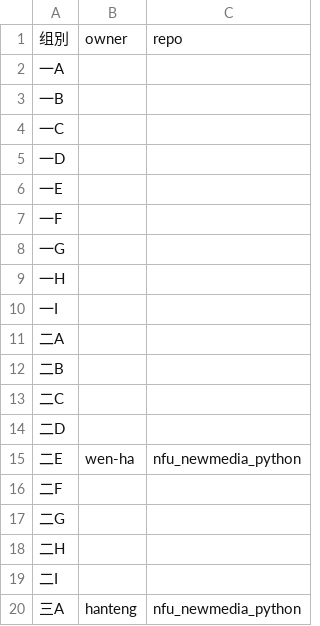
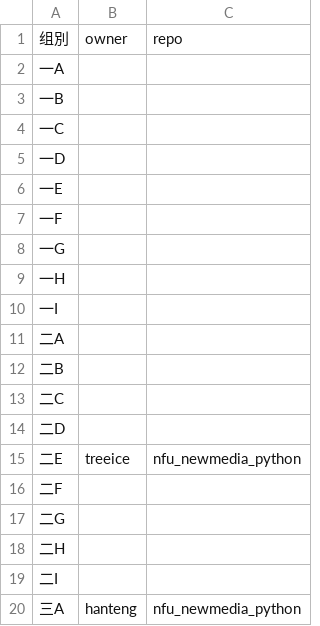
Before and after one commit to treeice/nfu_newmedia_python, a TSV file: list_projects.tsv, drawn as a sheet.

```diff
--- a/list_projects.tsv
+++ b/list_projects.tsv
@@ -14,3 +14,3 @@
 二D		
-二E	wen-ha	nfu_newmedia_python
+二E	treeice	nfu_newmedia_python
 二F		
```
Also changed, not shown: 1 other file.
